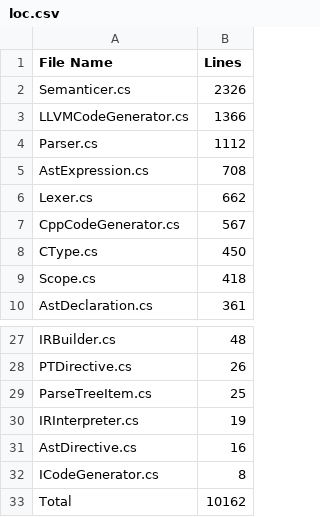
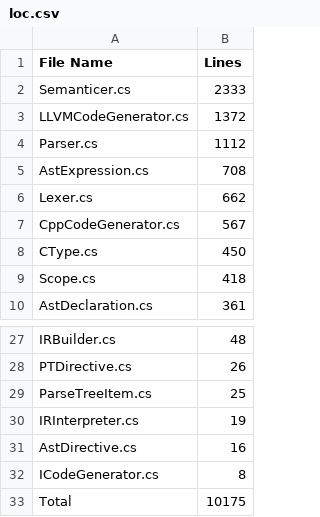
Before and after one commit to CheezLang/CheezLang, a CSV file: CheezCompiler/loc.csv, drawn as a sheet; only a part is shown, gaps mark what is left out.

Commit message:
worked on self hosted compiler + fixed bugs

```diff
--- a/CheezCompiler/loc.csv
+++ b/CheezCompiler/loc.csv
@@ -1,4 +1,4 @@
 File Name,Lines
-Semanticer.cs,2326
-LLVMCodeGenerator.cs,1366
+Semanticer.cs,2333
+LLVMCodeGenerator.cs,1372
 Parser.cs,1112
@@ -32,2 +32,2 @@ AstDirective.cs,16
 ICodeGenerator.cs,8
-Total,10162
+Total,10175
```
Also changed, not shown: 8 other files.
